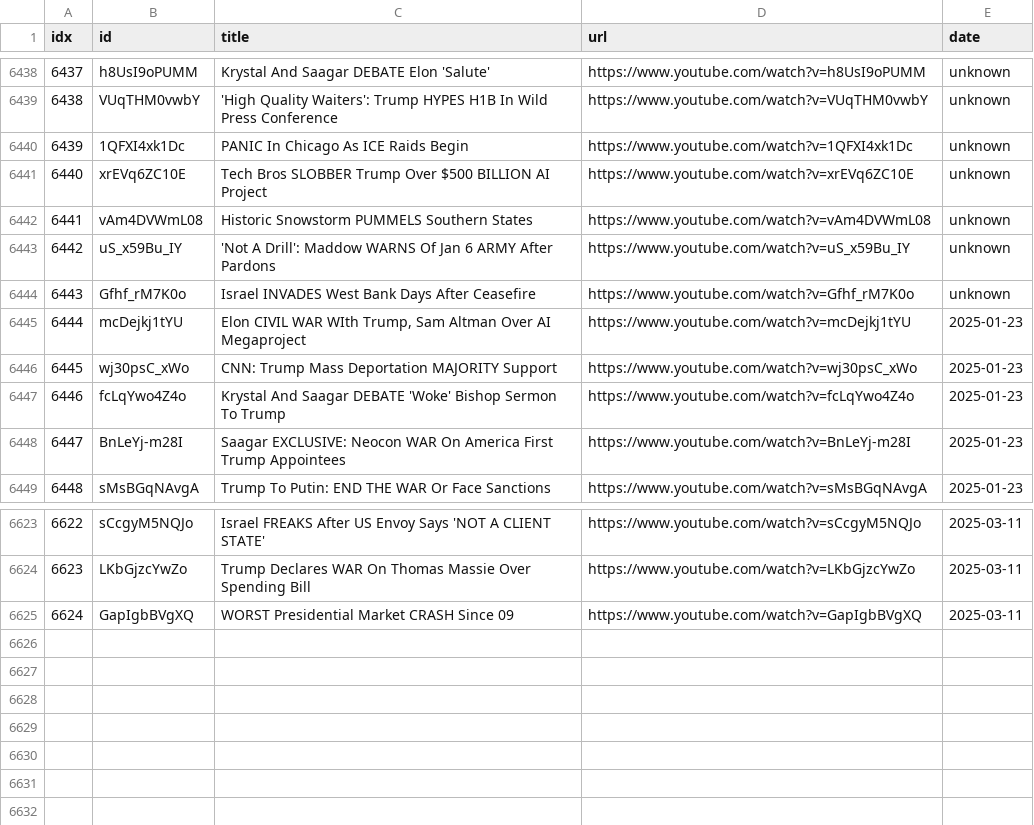
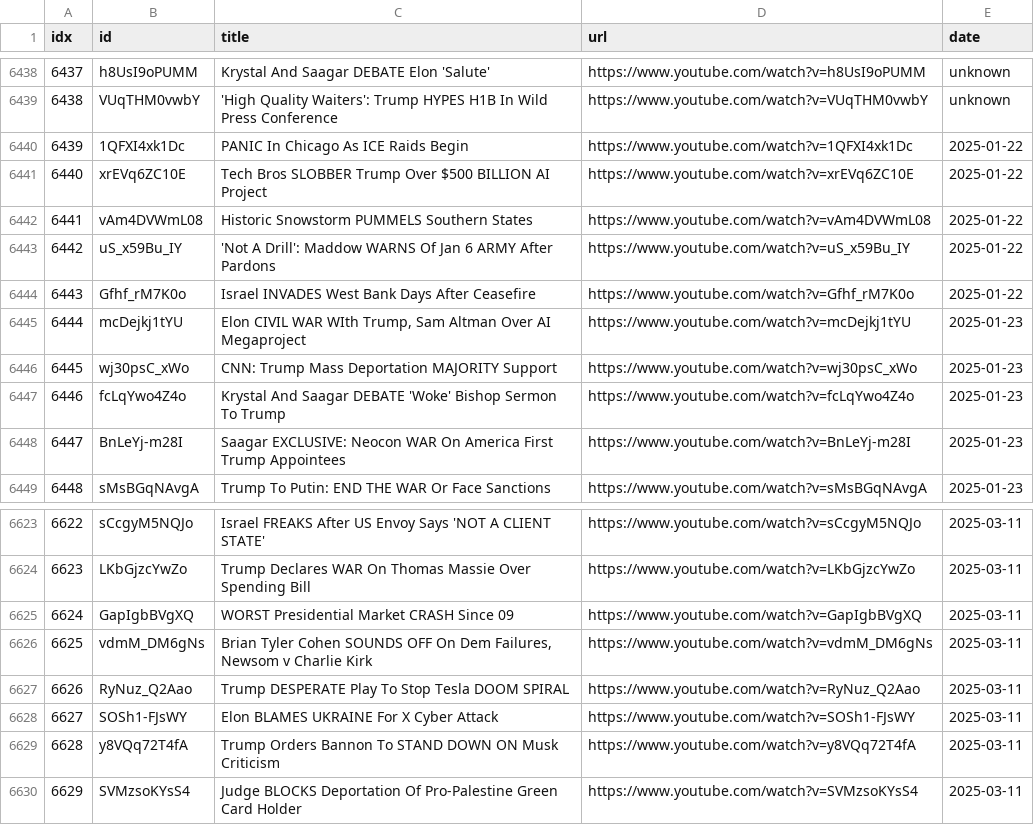
Before and after one commit to sumsjp/Break-Points, a CSV file: src/video_list.csv, drawn as a sheet; only a part is shown, gaps mark what is left out.

```diff
--- a/src/video_list.csv
+++ b/src/video_list.csv
@@ -6439,7 +6439,7 @@ idx,id,title,url,date
 6438,VUqTHM0vwbY,'High Quality Waiters': Trump HYPES H1B In Wild Press Conference,https://www.youtube.com/watch?v=VUqTHM0vwbY,unknown
-6439,1QFXI4xk1Dc,PANIC In Chicago As ICE Raids Begin,https://www.youtube.com/watch?v=1QFXI4xk1Dc,unknown
-6440,xrEVq6ZC10E,Tech Bros SLOBBER Trump Over $500 BILLION AI Project,https://www.youtube.com/watch?v=xrEVq6ZC10E,unknown
-6441,vAm4DVWmL08,Historic Snowstorm PUMMELS Southern States,https://www.youtube.com/watch?v=vAm4DVWmL08,unknown
-6442,uS_x59Bu_IY,'Not A Drill': Maddow WARNS Of Jan 6 ARMY After Pardons,https://www.youtube.com/watch?v=uS_x59Bu_IY,unknown
-6443,Gfhf_rM7K0o,Israel INVADES West Bank Days After Ceasefire,https://www.youtube.com/watch?v=Gfhf_rM7K0o,unknown
+6439,1QFXI4xk1Dc,PANIC In Chicago As ICE Raids Begin,https://www.youtube.com/watch?v=1QFXI4xk1Dc,2025-01-22
+6440,xrEVq6ZC10E,Tech Bros SLOBBER Trump Over $500 BILLION AI Project,https://www.youtube.com/watch?v=xrEVq6ZC10E,2025-01-22
+6441,vAm4DVWmL08,Historic Snowstorm PUMMELS Southern States,https://www.youtube.com/watch?v=vAm4DVWmL08,2025-01-22
+6442,uS_x59Bu_IY,'Not A Drill': Maddow WARNS Of Jan 6 ARMY After Pardons,https://www.youtube.com/watch?v=uS_x59Bu_IY,2025-01-22
+6443,Gfhf_rM7K0o,Israel INVADES West Bank Days After Ceasefire,https://www.youtube.com/watch?v=Gfhf_rM7K0o,2025-01-22
 6444,mcDejkj1tYU,"Elon CIVIL WAR WIth Trump, Sam Altman Over AI Megaproject",https://www.youtube.com/watch?v=mcDejkj1tYU,2025-01-23
@@ -6625 +6625,6 @@ idx,id,title,url,date
 6624,GapIgbBVgXQ,WORST Presidential Market CRASH Since 09,https://www.youtube.com/watch?v=GapIgbBVgXQ,2025-03-11
+6625,vdmM_DM6gNs,"Brian Tyler Cohen SOUNDS OFF On Dem Failures, Newsom v Charlie Kirk",https://www.youtube.com/watch?v=vdmM_DM6gNs,2025-03-11
+6626,RyNuz_Q2Aao,Trump DESPERATE Play To Stop Tesla DOOM SPIRAL,https://www.youtube.com/watch?v=RyNuz_Q2Aao,2025-03-11
+6627,SOSh1-FJsWY,Elon BLAMES UKRAINE For X Cyber Attack,https://www.youtube.com/watch?v=SOSh1-FJsWY,2025-03-11
+6628,y8VQq72T4fA,Trump Orders Bannon To STAND DOWN ON Musk Criticism,https://www.youtube.com/watch?v=y8VQq72T4fA,2025-03-11
+6629,SVMzsoKYsS4,Judge BLOCKS Deportation Of Pro-Palestine Green Card Holder,https://www.youtube.com/watch?v=SVMzsoKYsS4,2025-03-11
```
Also changed, not shown: 24 other files.
